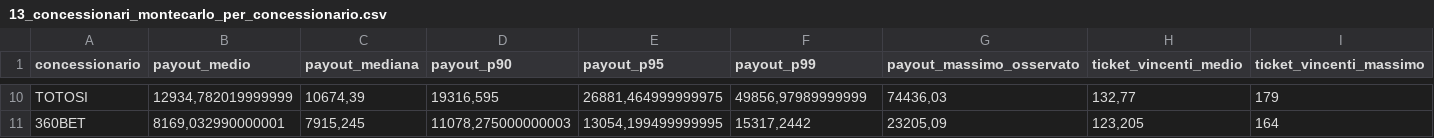
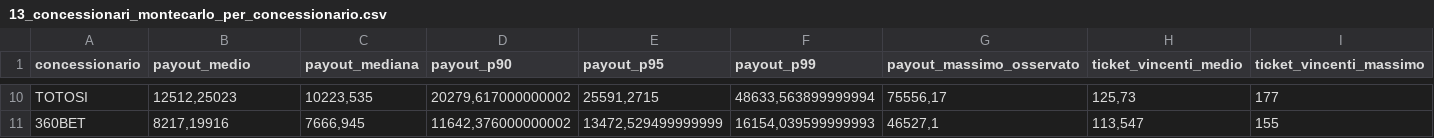
Before and after one commit to albagammamarketing-source/63_montecarlo_incompatibili, a CSV file: output/13_concessionari_montecarlo_per_concessionario.csv, drawn as a sheet; only a part is shown, gaps mark what is left out; the diff covers the shown part only; the diff names each change by its address in the sheet, - before the commit and + after, or states it on an @@ line.

```diff
--- a/output/13_concessionari_montecarlo_per_concessionario.csv
+++ b/output/13_concessionari_montecarlo_per_concessionario.csv
-B10 (payout_medio): 12934,782019999999
+B10 (payout_medio): 12512,25023
-C10 (payout_mediana): 10674,39
+C10 (payout_mediana): 10223,535
-D10 (payout_p90): 19316,595
+D10 (payout_p90): 20279,617000000002
-E10 (payout_p95): 26881,464999999975
+E10 (payout_p95): 25591,2715
-F10 (payout_p99): 49856,97989999999
+F10 (payout_p99): 48633,563899999994
-G10 (payout_massimo_osservato): 74436,03
+G10 (payout_massimo_osservato): 75556,17
-H10 (ticket_vincenti_medio): 132,77
+H10 (ticket_vincenti_medio): 125,73
-I10 (ticket_vincenti_massimo): 179
+I10 (ticket_vincenti_massimo): 177
-B11 (payout_medio): 8169,032990000001
+B11 (payout_medio): 8217,19916
-C11 (payout_mediana): 7915,245
+C11 (payout_mediana): 7666,945
-D11 (payout_p90): 11078,275000000003
+D11 (payout_p90): 11642,376000000002
-E11 (payout_p95): 13054,199499999995
+E11 (payout_p95): 13472,529499999999
-F11 (payout_p99): 15317,2442
+F11 (payout_p99): 16154,039599999993
-G11 (payout_massimo_osservato): 23205,09
+G11 (payout_massimo_osservato): 46527,1
-H11 (ticket_vincenti_medio): 123,205
+H11 (ticket_vincenti_medio): 113,547
-I11 (ticket_vincenti_massimo): 164
+I11 (ticket_vincenti_massimo): 155
```
Also changed, not shown: 2 added rows, 2 removed rows and 48 edited cells elsewhere in this file, output/10_concessionari_riepilogo_probabilistico_per_nome_commerciale.csv, output/13_concessionari_montecarlo_per_nome_commerciale.csv, 14 other files.
